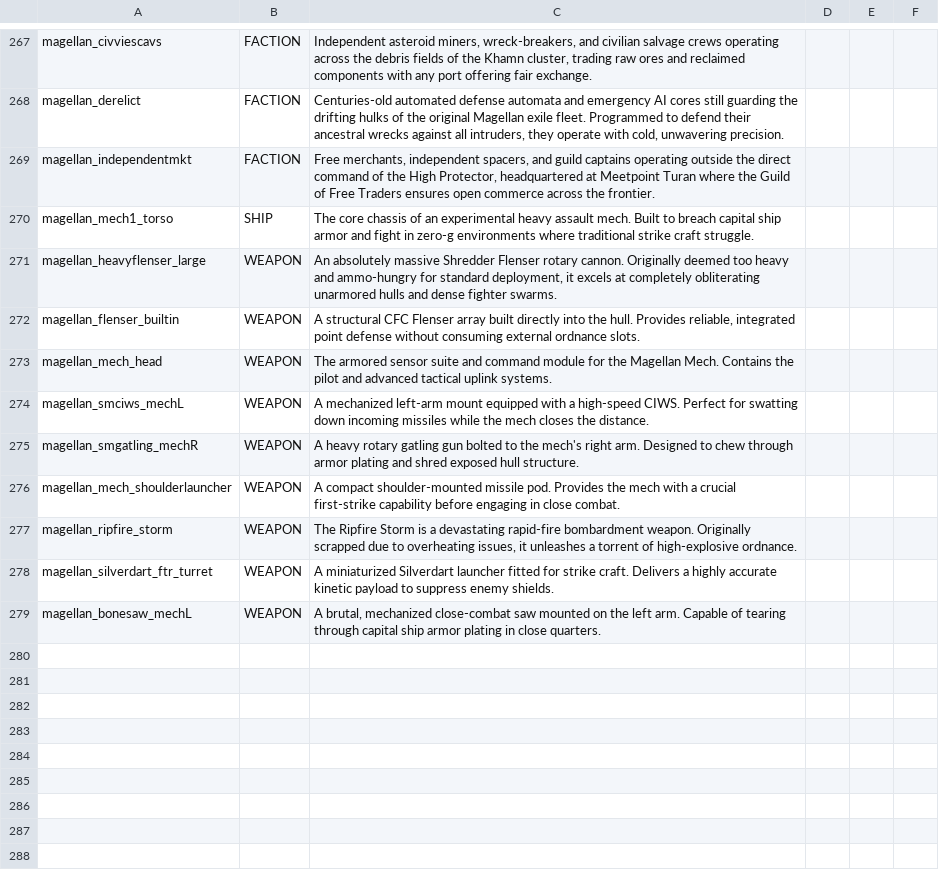
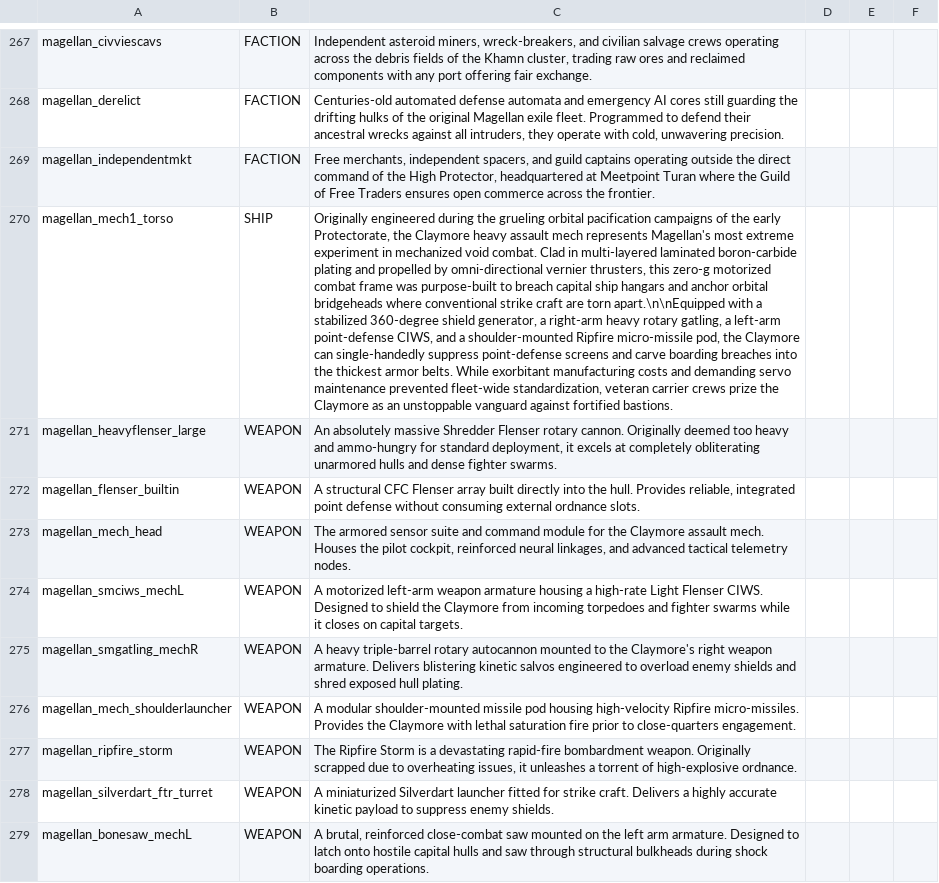
Before and after one commit to starsector-mods/magellan-protectorate-unified, a CSV file: data/strings/descriptions.csv, drawn as a sheet; only a part is shown, gaps mark what is left out; the diff names each change by its address in the sheet, - before the commit and + after, or states it on an @@ line.

Commit message:
feat(mech): Name heavy assault mech Claymore and add lore-accurate descriptions

```diff
--- a/data/strings/descriptions.csv
+++ b/data/strings/descriptions.csv
-C270: The core chassis of an experimental heavy assault mech. Built to breach capital ship armor and fight in zero-g environments where traditional strike craft struggle.
+C270: Originally engineered during the grueling orbital pacification campaigns of the early Protectorate, the Claymore heavy assault mech represents Magellan's most extreme experiment in mechanized void combat. Clad in multi-layered laminated boron-carbide plating and propelled by omni-directional vernier thrusters, this zero-g motorized combat frame was purpose-built to breach capital ship hangars and anchor orbital bridgeheads where conventional strike craft are torn apart.\n\nEquipped with a stabilized 360-degree shield generator, a right-arm heavy rotary gatling, a left-arm point-defense CIWS, and a shoulder-mounted Ripfire micro-missile pod, the Claymore can single-handedly suppress point-defense screens and carve boarding breaches into the thickest armor belts. While exorbitant manufacturing costs and demanding servo maintenance prevented fleet-wide standardization, veteran carrier crews prize the Claymore as an unstoppable vanguard against fortified bastions.
-C273: …for the Magellan Mech. Contains the pilot and advanced tactical uplink systems.
+C273: …for the Claymore assault mech. Houses the pilot cockpit, reinforced neural linkages, and advanced tactical telemetry nodes.
-C274: A mechanized left-arm mount equipped with a high-speed CIWS. Perfect for swatting down incoming missiles while the mech closes the distance.
+C274: A motorized left-arm weapon armature housing a high-rate Light Flenser CIWS. Designed to shield the Claymore from incoming torpedoes and fighter swarms while it closes on capital targets.
-C275: A heavy rotary gatling gun bolted to the mech's right arm. Designed to chew through armor plating and shred exposed hull structure.
+C275: A heavy triple-barrel rotary autocannon mounted to the Claymore's right weapon armature. Delivers blistering kinetic salvos engineered to overload enemy shields and shred exposed hull plating.
-C276: A compact shoulder-mounted missile pod. Provides the mech with a crucial first-strike capability before engaging in close combat.
+C276: A modular shoulder-mounted missile pod housing high-velocity Ripfire micro-missiles. Provides the Claymore with lethal saturation fire prior to close-quarters engagement.
-C279: A brutal, mechanized close-combat saw mounted on the left arm. Capable of tearing through capital ship armor plating in close quarters.
+C279: A brutal, reinforced close-combat saw mounted on the left arm armature. Designed to latch onto hostile capital hulls and saw through structural bulkheads during shock boarding operations.
```
Also changed, not shown: data/hulls/ship_data.csv, data/weapons/weapon_data.csv, 1 other file.
